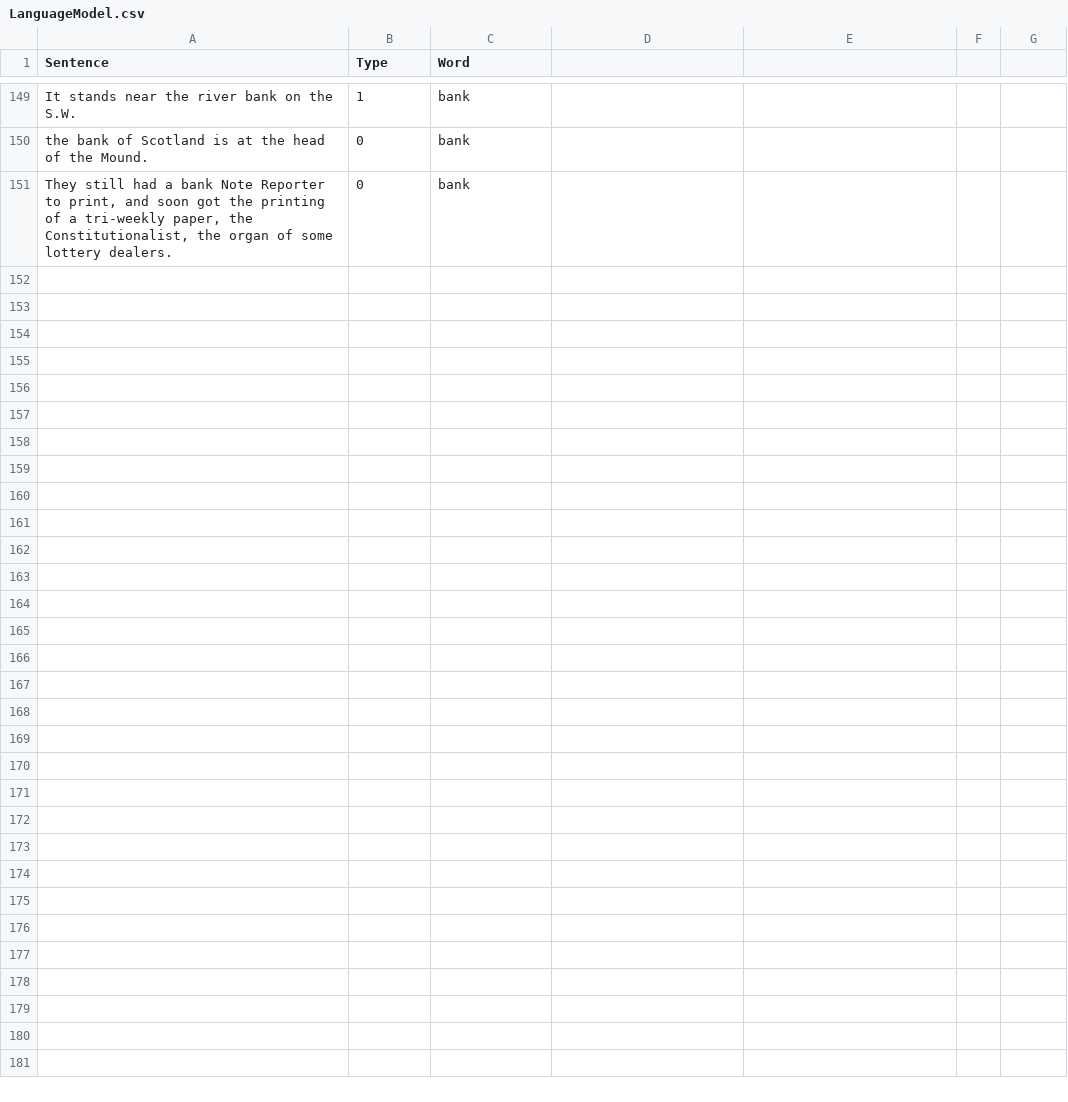
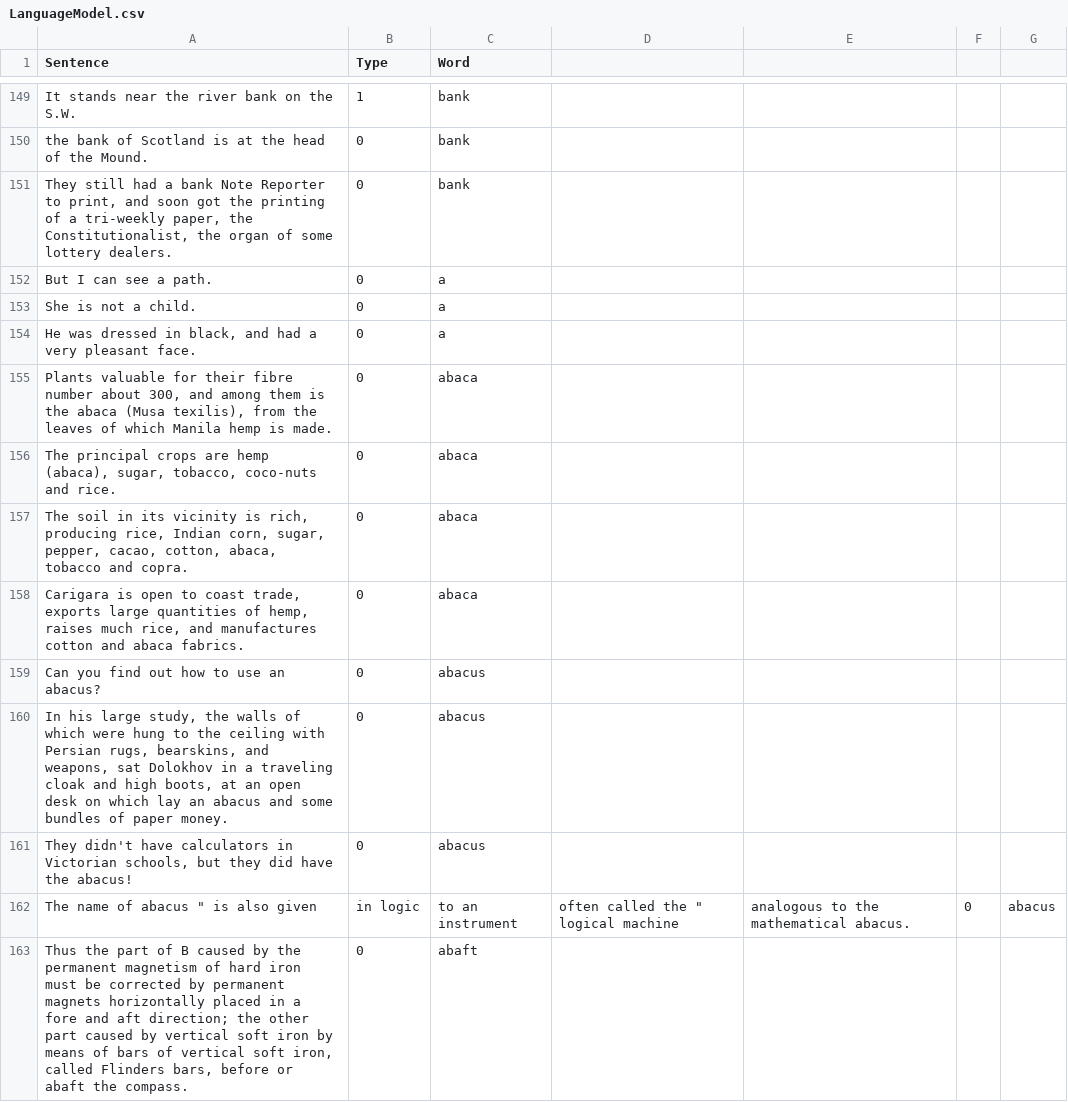
Before and after one commit to minoli-a/research, a CSV file: TrainingModel/LanguageModel.csv, drawn as a sheet; only a part is shown, gaps mark what is left out; the diff covers the shown part only.

Commit message:
more sentences

```diff
--- a/TrainingModel/LanguageModel.csv
+++ b/TrainingModel/LanguageModel.csv
@@ -151 +151,13 @@ Sentence,Type,Word
 "They still had a bank Note Reporter to print, and soon got the printing of a tri-weekly paper, the Constitutionalist, the organ of some lottery dealers.", 0, "bank"
+"But I can see a path.", 0, "a"
+"She is not a child.", 0, "a"
+"He was dressed in black, and had a very pleasant face.", 0, "a"
+"Plants valuable for their fibre number about 300, and among them is the abaca (Musa texilis), from the leaves of which Manila hemp is made.", 0, "abaca"
+"The principal crops are hemp (abaca), sugar, tobacco, coco-nuts and rice.", 0, "abaca"
+"The soil in its vicinity is rich, producing rice, Indian corn, sugar, pepper, cacao, cotton, abaca, tobacco and copra.", 0, "abaca"
+"Carigara is open to coast trade, exports large quantities of hemp, raises much rice, and manufactures cotton and abaca fabrics.", 0, "abaca"
+"Can you find out how to use an abacus?", 0, "abacus"
+"In his large study, the walls of which were hung to the ceiling with Persian rugs, bearskins, and weapons, sat Dolokhov in a traveling cloak and high boots, at an open desk on which lay an abacus and some bundles of paper money.", 0, "abacus"
+"They didn't have calculators in Victorian schools, but they did have the abacus!", 0, "abacus"
+"The name of " abacus " is also given, in logic, to an instrument, often called the " logical machine," analogous to the mathematical abacus.", 0, "abacus"
+"Thus the part of B caused by the permanent magnetism of hard iron must be corrected by permanent magnets horizontally placed in a fore and aft direction; the other part caused by vertical soft iron by means of bars of vertical soft iron, called Flinders bars, before or abaft the compass.", 0, "abaft"
```
Also changed, not shown: 11 added rows elsewhere in this file.
